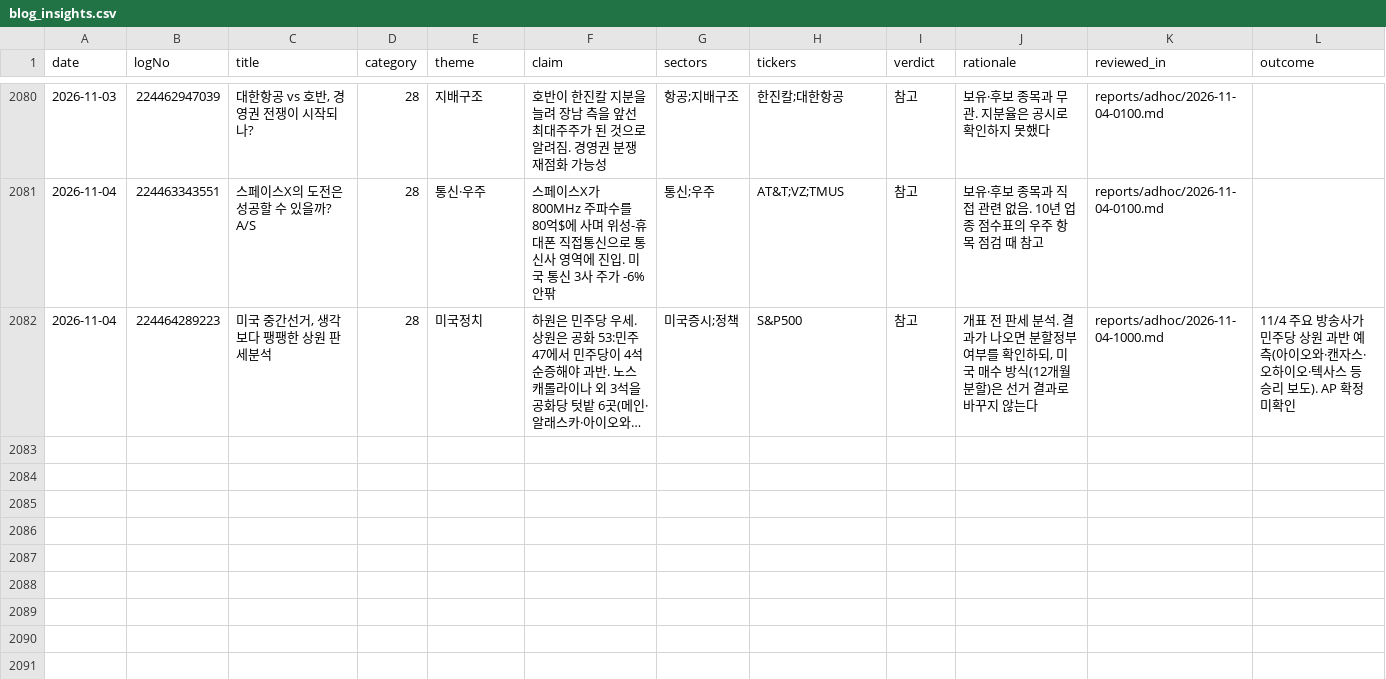
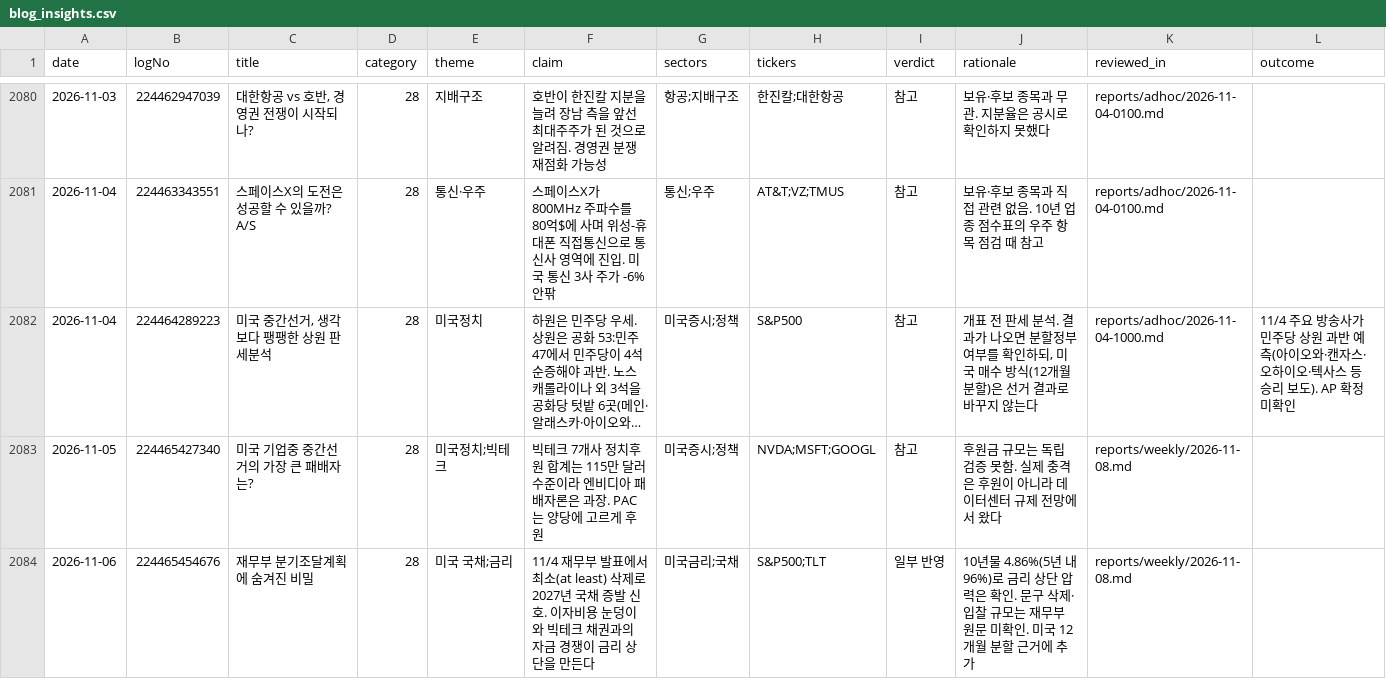
Before and after one commit to alephnull-hub/stock, a CSV file: data/blog_insights.csv, drawn as a sheet; only a part is shown, gaps mark what is left out; long unchanged cells end in …; the diff covers the shown part only; the diff names each change by its address in the sheet, - before the commit and + after, or states it on an @@ line.

```diff
--- a/data/blog_insights.csv
+++ b/data/blog_insights.csv
+row 2083: 2026-11-05 | 224465427340 | 미국 기업중 중간선거의 가장 큰 패배자는? | 28 | 미국정치;빅테크 | 빅테크 7개사 정치후원 합계는 115만 달러 수준이라 엔비디아 패배자론은 과장. PAC는 양당에 고르게 후원 | 미국증시;정책 | NVDA;MSFT;GOOGL | 참고 | 후원금 규모는 독립 검증 못함. 실제 충격은 후원이 아니라 데이터센터 규제 전망에서 왔다 | reports/weekly/2026-11-08.md
+row 2084: 2026-11-06 | 224465454676 | 재무부 분기조달계획에 숨겨진 비밀 | 28 | 미국 국채;금리 | 11/4 재무부 발표에서 최소(at least) 삭제로 2027년 국채 증발 신호. 이자비용 눈덩이와 빅테크 채권과의 자금 경쟁이 금리 상단을 만든다 | 미국금리;국채 | S&P500;TLT | 일부 반영 | 10년물 4.86%(5년 내 96%)로 금리 상단 압력은 확인. 문구 삭제·입찰 규모는 재무부 원문 미확인. 미국 12개월 분할 근거에 추가 | reports/weekly/2026-11-08.md
```
Also changed, not shown: 2 added rows elsewhere in this file, data/market_snapshot.csv, data/position_reviews.csv, 6 other files.
